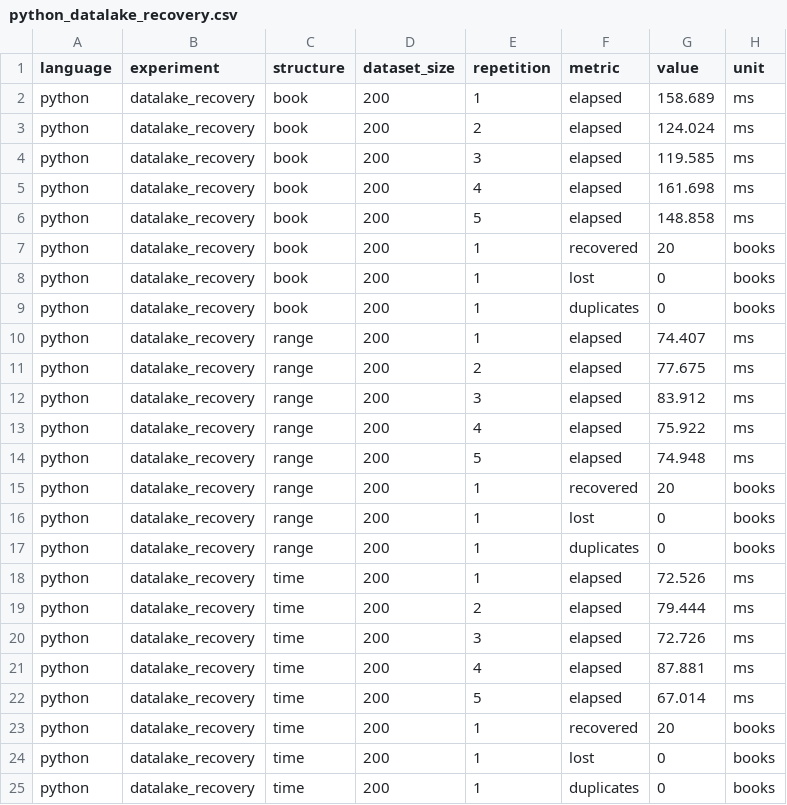
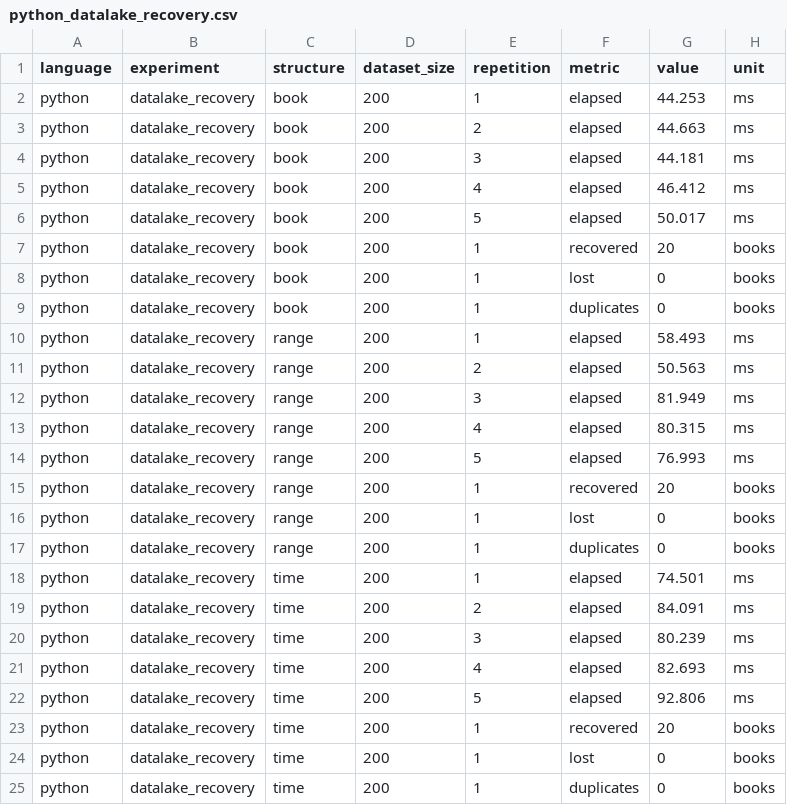
Before and after one commit to BigData-Ulpgc/stage_1, a CSV file: python/stage_1/benchmarks/results/real/python_datalake_recovery.csv, drawn as a sheet.

```diff
--- a/python/stage_1/benchmarks/results/real/python_datalake_recovery.csv
+++ b/python/stage_1/benchmarks/results/real/python_datalake_recovery.csv
@@ -1,7 +1,7 @@
 language,experiment,structure,dataset_size,repetition,metric,value,unit
-python,datalake_recovery,book,200,1,elapsed,158.689,ms
-python,datalake_recovery,book,200,2,elapsed,124.024,ms
-python,datalake_recovery,book,200,3,elapsed,119.585,ms
-python,datalake_recovery,book,200,4,elapsed,161.698,ms
-python,datalake_recovery,book,200,5,elapsed,148.858,ms
+python,datalake_recovery,book,200,1,elapsed,44.253,ms
+python,datalake_recovery,book,200,2,elapsed,44.663,ms
+python,datalake_recovery,book,200,3,elapsed,44.181,ms
+python,datalake_recovery,book,200,4,elapsed,46.412,ms
+python,datalake_recovery,book,200,5,elapsed,50.017,ms
 python,datalake_recovery,book,200,1,recovered,20,books
@@ -9,7 +9,7 @@ python,datalake_recovery,book,200,1,lost,0,books
 python,datalake_recovery,book,200,1,duplicates,0,books
-python,datalake_recovery,range,200,1,elapsed,74.407,ms
-python,datalake_recovery,range,200,2,elapsed,77.675,ms
-python,datalake_recovery,range,200,3,elapsed,83.912,ms
-python,datalake_recovery,range,200,4,elapsed,75.922,ms
-python,datalake_recovery,range,200,5,elapsed,74.948,ms
+python,datalake_recovery,range,200,1,elapsed,58.493,ms
+python,datalake_recovery,range,200,2,elapsed,50.563,ms
+python,datalake_recovery,range,200,3,elapsed,81.949,ms
+python,datalake_recovery,range,200,4,elapsed,80.315,ms
+python,datalake_recovery,range,200,5,elapsed,76.993,ms
 python,datalake_recovery,range,200,1,recovered,20,books
@@ -17,7 +17,7 @@ python,datalake_recovery,range,200,1,lost,0,books
 python,datalake_recovery,range,200,1,duplicates,0,books
-python,datalake_recovery,time,200,1,elapsed,72.526,ms
-python,datalake_recovery,time,200,2,elapsed,79.444,ms
-python,datalake_recovery,time,200,3,elapsed,72.726,ms
-python,datalake_recovery,time,200,4,elapsed,87.881,ms
-python,datalake_recovery,time,200,5,elapsed,67.014,ms
+python,datalake_recovery,time,200,1,elapsed,74.501,ms
+python,datalake_recovery,time,200,2,elapsed,84.091,ms
+python,datalake_recovery,time,200,3,elapsed,80.239,ms
+python,datalake_recovery,time,200,4,elapsed,82.693,ms
+python,datalake_recovery,time,200,5,elapsed,92.806,ms
 python,datalake_recovery,time,200,1,recovered,20,books
```
Also changed, not shown: python/stage_1/benchmarks/results/real/python_datalake_incremental.csv, python/stage_1/benchmarks/results/synthetic/python_datalake_incremental.csv, 23 other files.
